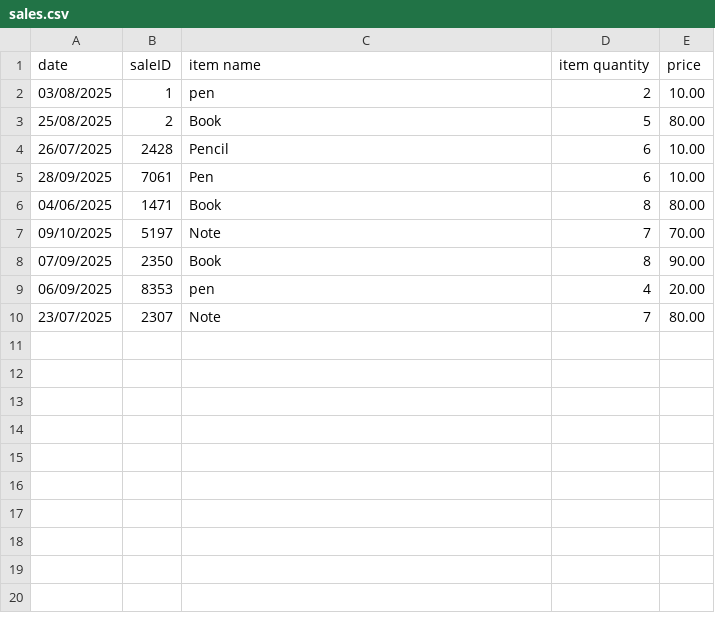
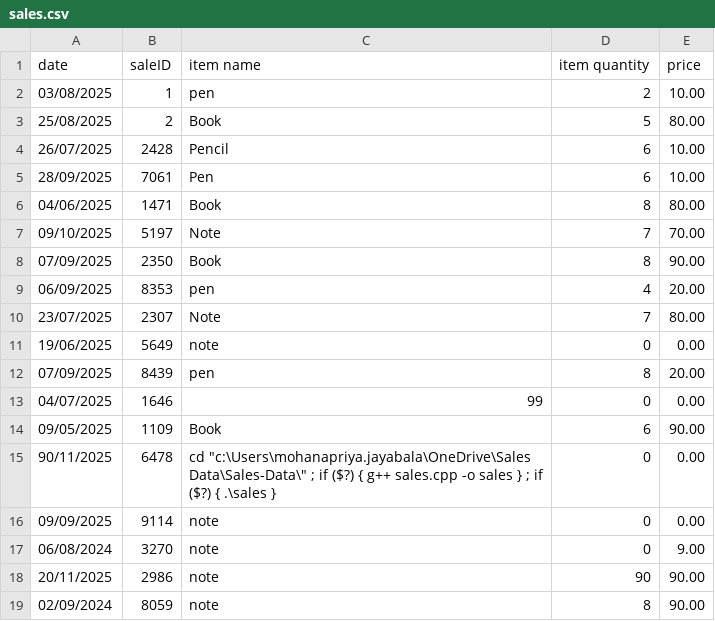
Before and after one commit to Mohanapriya2828/Sales-Data, a CSV file: sales.csv, drawn as a sheet; the diff names each change by its address in the sheet, - before the commit and + after, or states it on an @@ line.

Commit message:
sales.csv final commit

```diff
--- a/sales.csv
+++ b/sales.csv
+row 11: 19/06/2025 | 5649 | note | 0 | 0.00
+row 12: 07/09/2025 | 8439 | pen | 8 | 20.00
+row 13: 04/07/2025 | 1646 | 99 | 0 | 0.00
+row 14: 09/05/2025 | 1109 | Book | 6 | 90.00
+row 15: 90/11/2025 | 6478 | cd "c:\Users\mohanapriya.jayabala\OneDrive\Sales Data\Sales-Data\" ; if ($?) { g++ sales.cpp -o sales } ; if ($?) { .\sales } | 0 | 0.00
+row 16: 09/09/2025 | 9114 | note | 0 | 0.00
+row 17: 06/08/2024 | 3270 | note | 0 | 9.00
+row 18: 20/11/2025 | 2986 | note | 90 | 90.00
+row 19: 02/09/2024 | 8059 | note | 8 | 90.00
```
